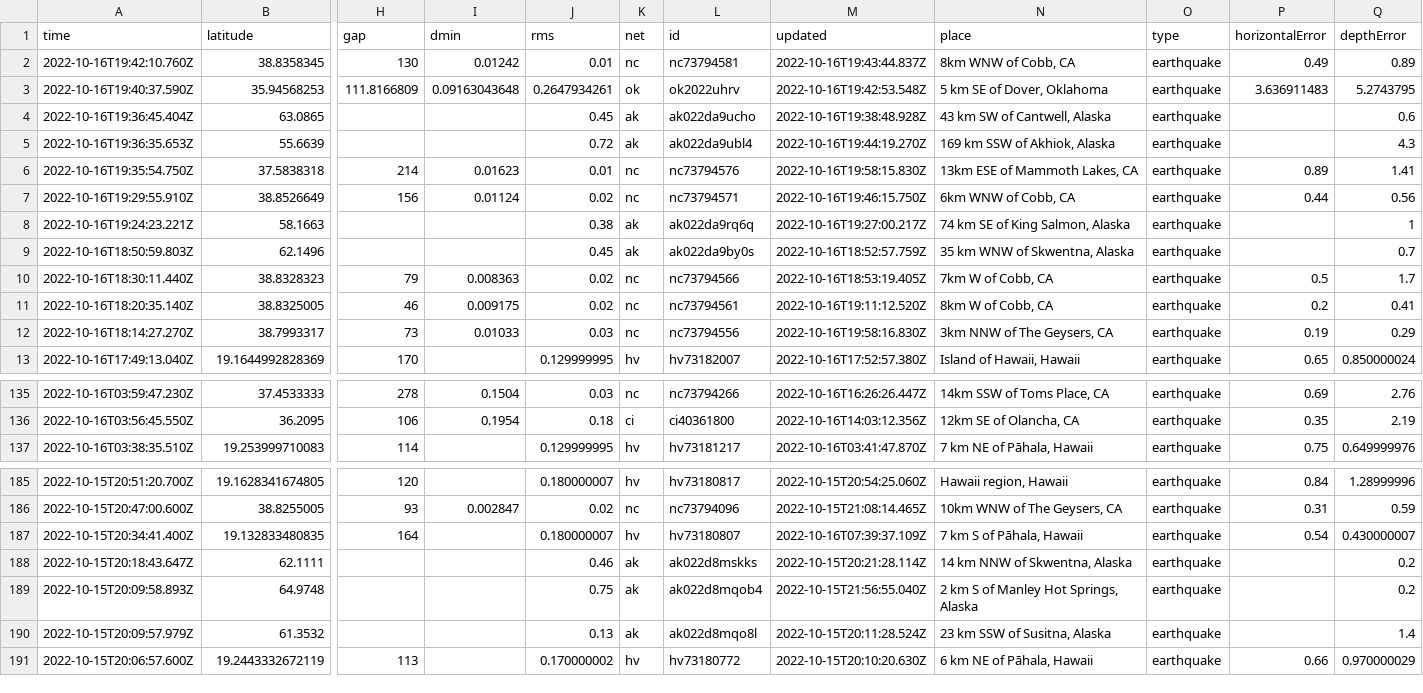
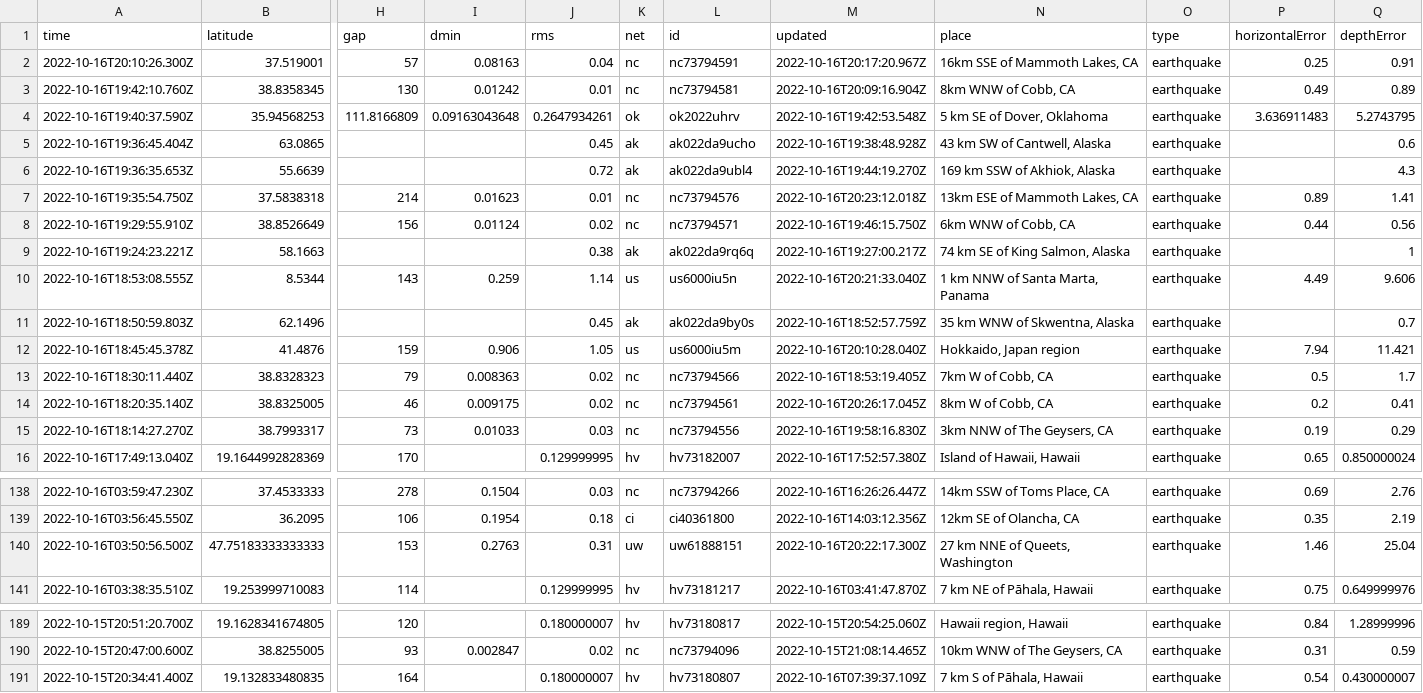
Before and after one commit to marypasciak/nicar-2022-github-actions, a CSV file: usgs_current.csv, drawn as a sheet; only a part is shown, gaps mark what is left out; removed rows and columns are numbered as before the commit, all else as after; rows hold the shown columns only; the diff names each change by its address in the sheet, - before the commit and + after, or states it on an @@ line.

```diff
--- a/usgs_current.csv
+++ b/usgs_current.csv
+row 2: 2022-10-16T20:10:26.300Z | 37.519001 | 57 | 0.08163 | 0.04 | nc | nc73794591 | 2022-10-16T20:17:20.967Z | 16km SSE of Mammoth Lakes, CA | earthquake | 0.25 | 0.91
-M3 (updated): 2022-10-16T19:43:44.837Z
+M3 (updated): 2022-10-16T20:09:16.904Z
-M7 (updated): 2022-10-16T19:58:15.830Z
+M7 (updated): 2022-10-16T20:23:12.018Z
+row 10: 2022-10-16T18:53:08.555Z | 8.5344 | 143 | 0.259 | 1.14 | us | us6000iu5n | 2022-10-16T20:21:33.040Z | 1 km NNW of Santa Marta, Panama | earthquake | 4.49 | 9.606
+row 12: 2022-10-16T18:45:45.378Z | 41.4876 | 159 | 0.906 | 1.05 | us | us6000iu5m | 2022-10-16T20:10:28.040Z | Hokkaido, Japan region | earthquake | 7.94 | 11.421
-M14 (updated): 2022-10-16T19:11:12.520Z
+M14 (updated): 2022-10-16T20:26:17.045Z
+row 140: 2022-10-16T03:50:56.500Z | 47.75183333333333 | 153 | 0.2763 | 0.31 | uw | uw61888151 | 2022-10-16T20:22:17.300Z | 27 km NNE of Queets, Washington | earthquake | 1.46 | 25.04
-row 188: 2022-10-15T20:18:43.647Z | 62.1111 |  |  | 0.46 | ak | ak022d8mskks | 2022-10-15T20:21:28.114Z | 14 km NNW of Skwentna, Alaska | earthquake |  | 0.2
-row 189: 2022-10-15T20:09:58.893Z | 64.9748 |  |  | 0.75 | ak | ak022d8mqob4 | 2022-10-15T21:56:55.040Z | 2 km S of Manley Hot Springs, Alaska | earthquake |  | 0.2
-row 190: 2022-10-15T20:09:57.979Z | 61.3532 |  |  | 0.13 | ak | ak022d8mqo8l | 2022-10-15T20:11:28.524Z | 23 km SSW of Susitna, Alaska | earthquake |  | 1.4
-row 191: 2022-10-15T20:06:57.600Z | 19.2443332672119 | 113 |  | 0.170000002 | hv | hv73180772 | 2022-10-15T20:10:20.630Z | 6 km NE of Pāhala, Hawaii | earthquake | 0.66 | 0.970000029
```
